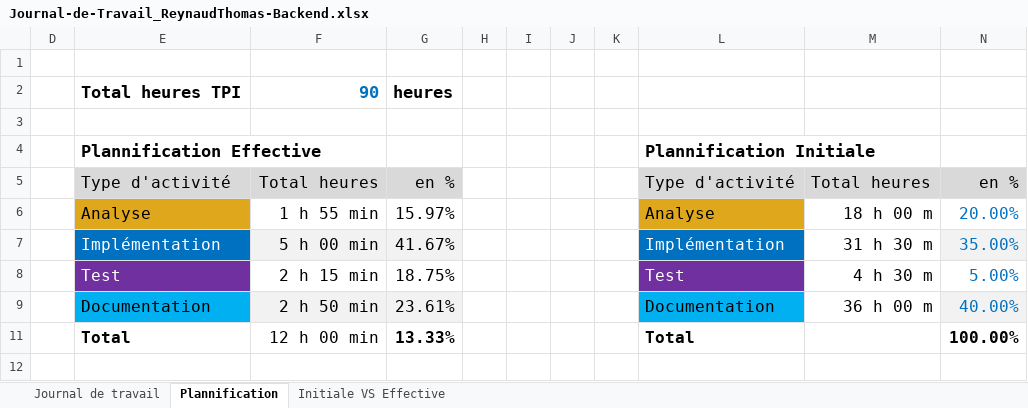
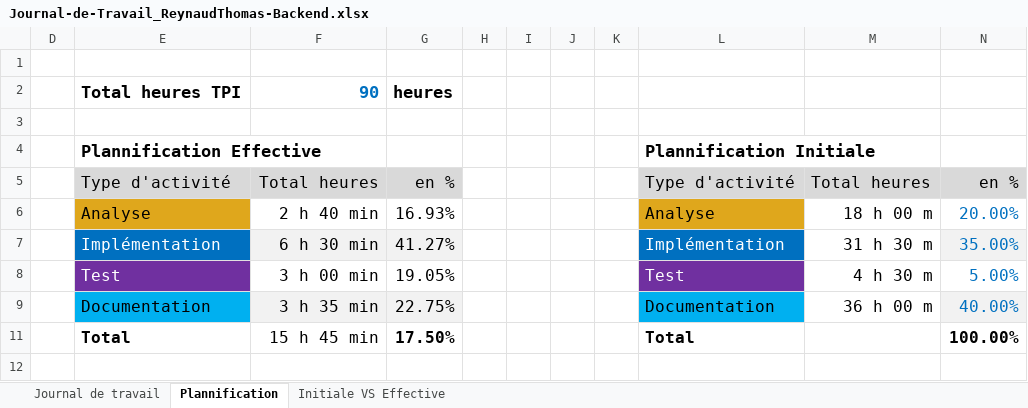
Before and after one commit to ThomasReynaud07/Passion-Lecture, an Excel workbook: Doc Backend/Journal-de-Travail_ReynaudThomas-Backend.xlsx, sheet Plannification, drawn as a sheet; values as stored, in another font and other column widths than the file's, no borders; charts and pictures not drawn; the diff names each change by its address in the sheet, - before the commit and + after, or states it on an @@ line.

```diff
--- a/Doc Backend/Journal-de-Travail_ReynaudThomas-Backend.xlsx (sheet Plannification)
+++ b/Doc Backend/Journal-de-Travail_ReynaudThomas-Backend.xlsx (sheet Plannification)
-F6: 1 h 55 min
+F6: 2 h 40 min
-G6: 15.97%
+G6: 16.93%
-F7: 5 h 00 min
+F7: 6 h 30 min
-G7: 41.67%
+G7: 41.27%
-F8: 2 h 15 min
+F8: 3 h 00 min
-G8: 18.75%
+G8: 19.05%
-F9: 2 h 50 min
+F9: 3 h 35 min
-G9: 23.61%
+G9: 22.75%
-F11: 12 h 00 min
+F11: 15 h 45 min
-G11: 13.33%
+G11: 17.50%
```
Also changed, not shown: sheet Journal de travail, hidden cells, charts or pictures, 2 other files.
